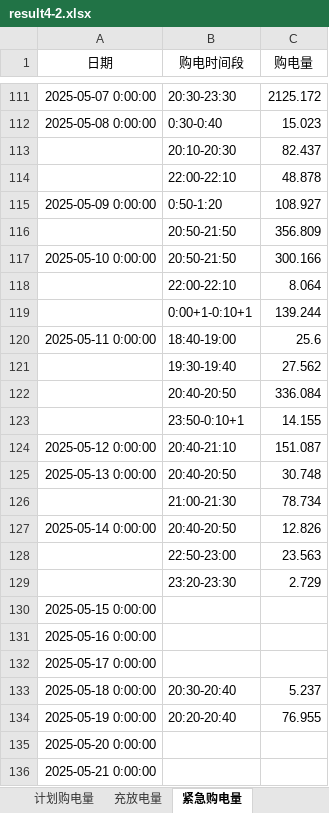
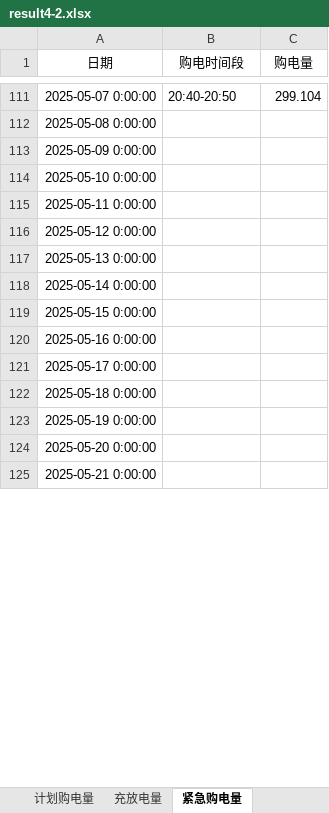
Before and after one commit to ninoslavstojnovic-cmd/math-modeling-sonnet5.5, an Excel workbook: results/C/result4-2.xlsx, sheet 紧急购电量, drawn as a sheet; only a part is shown, gaps mark what is left out; values as stored, in another font and other column widths than the file's, no borders; removed rows and columns are numbered as before the commit, all else as after; the diff covers the shown part only; the diff names each change by its address in the sheet, - before the commit and + after, or states it on an @@ line.

```diff
--- a/results/C/result4-2.xlsx (sheet 紧急购电量)
+++ b/results/C/result4-2.xlsx (sheet 紧急购电量)
-B111 (购电时间段): 20:30-23:30
+B111 (购电时间段): 20:40-20:50
-C111 (购电量): 2125.172
+C111 (购电量): 299.104
-B112 (购电时间段): 0:30-0:40
+B112 (购电时间段): (empty)
-C112 (购电量): 15.023
+C112 (购电量): (empty)
-row 113:  | 20:10-20:30 | 82.437
-row 114:  | 22:00-22:10 | 48.878
-B113 (购电时间段): 0:50-1:20
+B113 (购电时间段): (empty)
-C113 (购电量): 108.927
+C113 (购电量): (empty)
-row 116:  | 20:50-21:50 | 356.809
-B114 (购电时间段): 20:50-21:50
+B114 (购电时间段): (empty)
-C114 (购电量): 300.166
+C114 (购电量): (empty)
-row 118:  | 22:00-22:10 | 8.064
-row 119:  | 0:00+1-0:10+1 | 139.244
-B115 (购电时间段): 18:40-19:00
+B115 (购电时间段): (empty)
-C115 (购电量): 25.6
+C115 (购电量): (empty)
-row 121:  | 19:30-19:40 | 27.562
-row 122:  | 20:40-20:50 | 336.084
-row 123:  | 23:50-0:10+1 | 14.155
-B116 (购电时间段): 20:40-21:10
+B116 (购电时间段): (empty)
-C116 (购电量): 151.087
+C116 (购电量): (empty)
-B117 (购电时间段): 20:40-20:50
+B117 (购电时间段): (empty)
-C117 (购电量): 30.748
+C117 (购电量): (empty)
-row 126:  | 21:00-21:30 | 78.734
-B118 (购电时间段): 20:40-20:50
+B118 (购电时间段): (empty)
-C118 (购电量): 12.826
+C118 (购电量): (empty)
-row 128:  | 22:50-23:00 | 23.563
-row 129:  | 23:20-23:30 | 2.729
-B122 (购电时间段): 20:30-20:40
+B122 (购电时间段): (empty)
-C122 (购电量): 5.237
+C122 (购电量): (empty)
-B123 (购电时间段): 20:20-20:40
+B123 (购电时间段): (empty)
-C123 (购电量): 76.955
+C123 (购电量): (empty)
```
Also changed, not shown: 78 added rows, 163 removed rows and 247 edited cells elsewhere in this sheet, sheet 计划购电量, sheet 充放电量, results/C/result1.xlsx, results/C/result2.xlsx, 29 other files.
